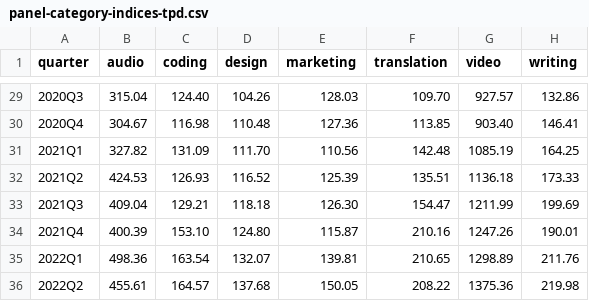
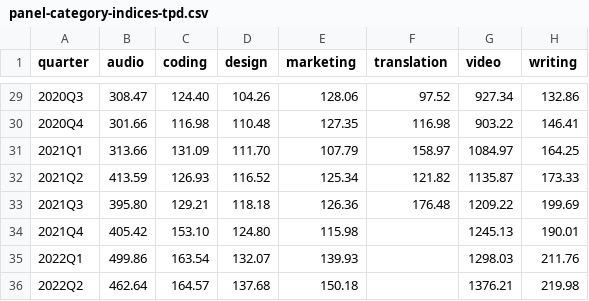
Before and after one commit to AISmithLab/IntelligencePriceIndex, a CSV file: data/pilot/panel-category-indices-tpd.csv, drawn as a sheet; only a part is shown, gaps mark what is left out; the diff covers the shown part only.

```diff
--- a/data/pilot/panel-category-indices-tpd.csv
+++ b/data/pilot/panel-category-indices-tpd.csv
@@ -29,8 +29,8 @@ quarter,audio,coding,design,marketing,translation,video,writing
-2020Q3,315.04,124.40,104.26,128.03,109.70,927.57,132.86
-2020Q4,304.67,116.98,110.48,127.36,113.85,903.40,146.41
-2021Q1,327.82,131.09,111.70,110.56,142.48,1085.19,164.25
-2021Q2,424.53,126.93,116.52,125.39,135.51,1136.18,173.33
-2021Q3,409.04,129.21,118.18,126.30,154.47,1211.99,199.69
-2021Q4,400.39,153.10,124.80,115.87,210.16,1247.26,190.01
-2022Q1,498.36,163.54,132.07,139.81,210.65,1298.89,211.76
-2022Q2,455.61,164.57,137.68,150.05,208.22,1375.36,219.98
+2020Q3,308.47,124.40,104.26,128.06,97.52,927.34,132.86
+2020Q4,301.66,116.98,110.48,127.35,116.98,903.22,146.41
+2021Q1,313.66,131.09,111.70,107.79,158.97,1084.97,164.25
+2021Q2,413.59,126.93,116.52,125.34,121.82,1135.87,173.33
+2021Q3,395.80,129.21,118.18,126.36,176.48,1209.22,199.69
+2021Q4,405.42,153.10,124.80,115.98,,1245.13,190.01
+2022Q1,499.86,163.54,132.07,139.93,,1298.03,211.76
+2022Q2,462.64,164.57,137.68,150.18,,1376.21,219.98
```
Also changed, not shown: 74 edited cells elsewhere in this file, data/pilot/panel-category-indices-geks-real.csv, data/pilot/panel-category-indices-geks-se.csv, 52 other files.
